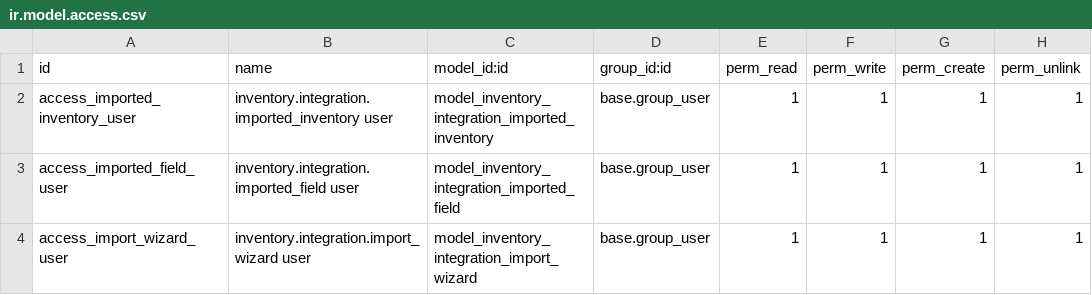
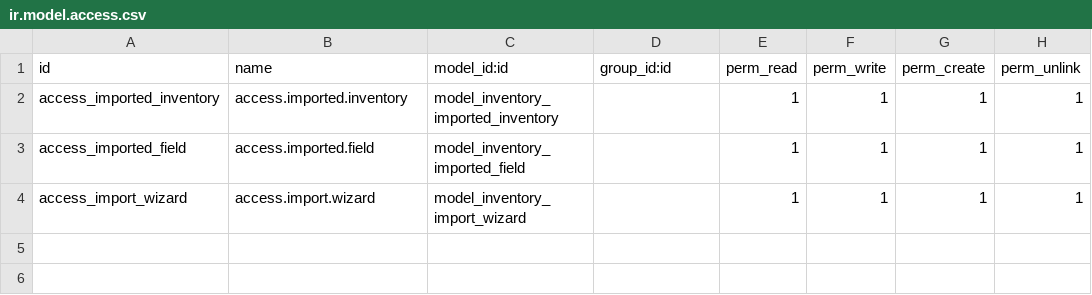
Before and after one commit to ssylka/odoo-inventory, a CSV file: inventory_integration/security/ir.model.access.csv, drawn as a sheet.

```diff
--- a/inventory_integration/security/ir.model.access.csv
+++ b/inventory_integration/security/ir.model.access.csv
@@ -1,4 +1,4 @@
 id,name,model_id:id,group_id:id,perm_read,perm_write,perm_create,perm_unlink
-access_imported_inventory_user,inventory.integration.imported_inventory user,model_inventory_integration_imported_inventory,base.group_user,1,1,1,1
-access_imported_field_user,inventory.integration.imported_field user,model_inventory_integration_imported_field,base.group_user,1,1,1,1
-access_import_wizard_user,inventory.integration.import_wizard user,model_inventory_integration_import_wizard,base.group_user,1,1,1,1
+access_imported_inventory,access.imported.inventory,model_inventory_imported_inventory,,1,1,1,1
+access_imported_field,access.imported.field,model_inventory_imported_field,,1,1,1,1
+access_import_wizard,access.import.wizard,model_inventory_import_wizard,,1,1,1,1
```
Also changed, not shown: 12 other files.
